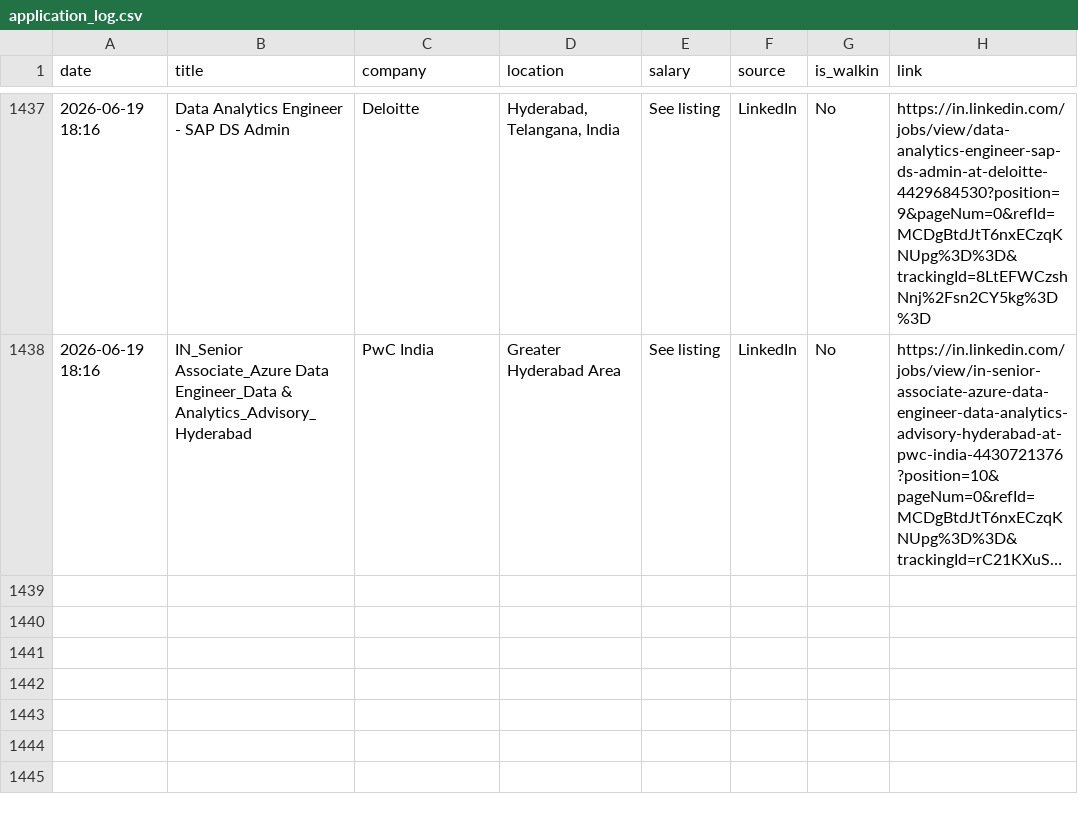
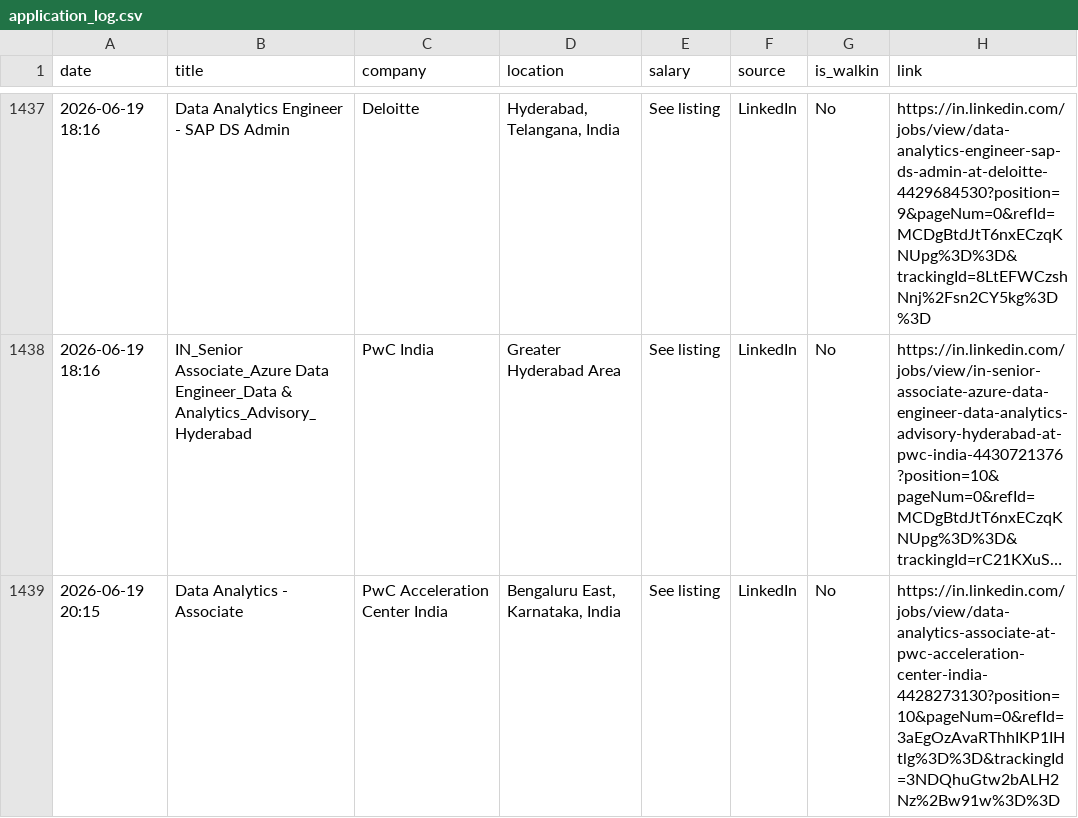
Before and after one commit to Seetha18/job-hunter, a CSV file: application_log.csv, drawn as a sheet; only a part is shown, gaps mark what is left out; long unchanged cells end in …; the diff names each change by its address in the sheet, - before the commit and + after, or states it on an @@ line.

```diff
--- a/application_log.csv
+++ b/application_log.csv
+row 1439: 2026-06-19 20:15 | Data Analytics - Associate | PwC Acceleration Center India | Bengaluru East, Karnataka, India | See listing | LinkedIn | No | https://in.linkedin.com/jobs/view/data-analytics-associate-at-pwc-acceleration-center-india-4428273130?position=10&pageNum=0&refId=3aEgOzAvaRThhIKP1IHtlg%3D%3D&trackingId=3NDQhuGtw2bALH2Nz%2Bw91w%3D%3D
```
Also changed, not shown: 1 other file.
